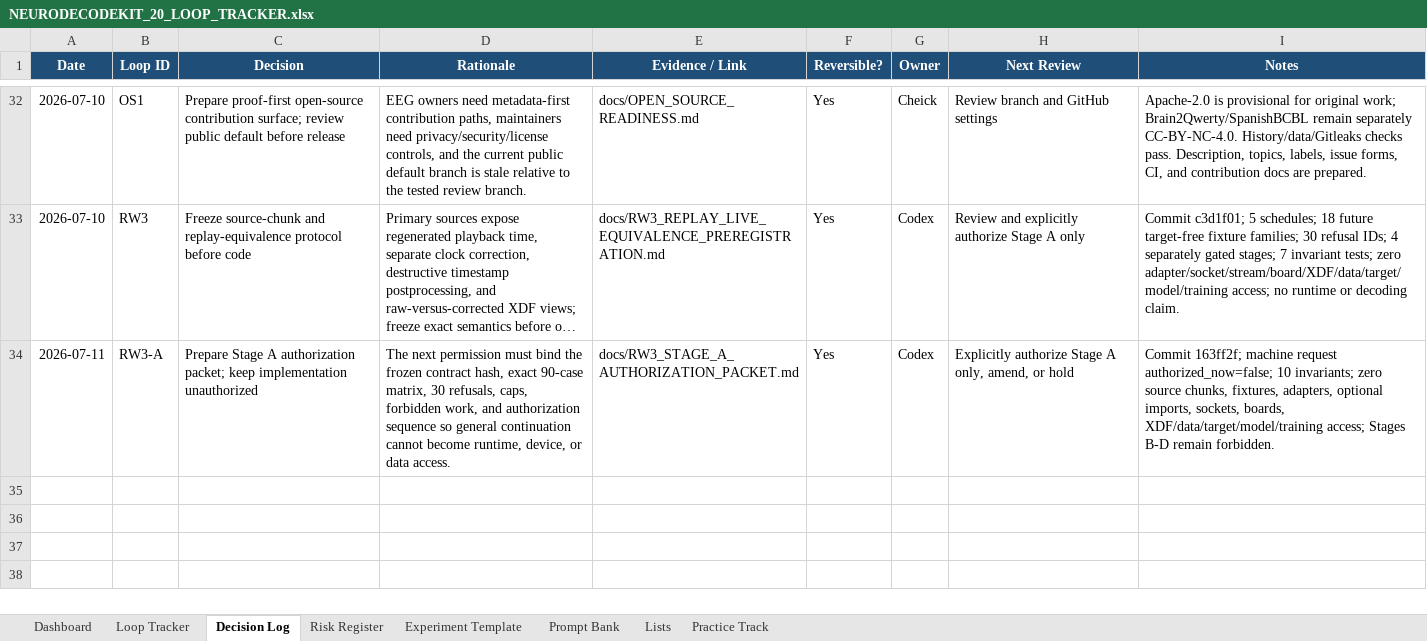
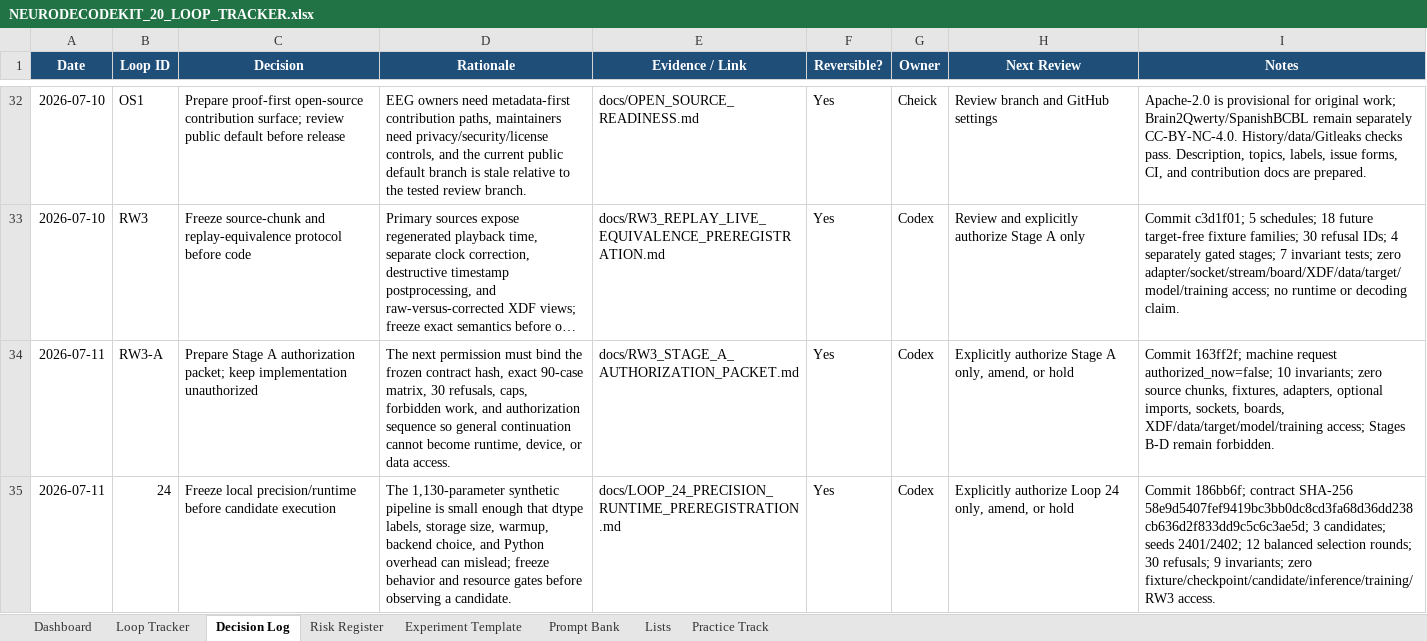
Before and after one commit to CheickDiakite-yikes/neurodecodekit, an Excel workbook: docs/NEURODECODEKIT_20_LOOP_TRACKER.xlsx, sheet Decision Log, drawn as a sheet; only a part is shown, gaps mark what is left out; long unchanged cells end in …; values as stored, in another font and other column widths than the file's, no borders; table styles not drawn; the diff names each change by its address in the sheet, - before the commit and + after, or states it on an @@ line.

Commit message:
Synchronize Loop 24 public documentation

```diff
--- a/docs/NEURODECODEKIT_20_LOOP_TRACKER.xlsx (sheet Decision Log)
+++ b/docs/NEURODECODEKIT_20_LOOP_TRACKER.xlsx (sheet Decision Log)
+row 35: 2026-07-11 | 24 | Freeze local precision/runtime before candidate execution | The 1,130-parameter synthetic pipeline is small enough that dtype labels, storage size, warmup, backend choice, and Python overhead can mislead; freeze behavior and resource gates before observing a candidate. | docs/LOOP_24_PRECISION_RUNTIME_PREREGISTRATION.md | Yes | Codex | Explicitly authorize Loop 24 only, amend, or hold | Commit 186bb6f; contract SHA-256 58e9d5407fef9419bc3bb0dc8cd3fa68d36dd238cb636d2f833dd9c5c6c3ae5d; 3 candidates; seeds 2401/2402; 12 balanced selection rounds; 30 refusals; 9 invariants; zero fixture/checkpoint/candidate/inference/training/RW3 access.
```
Also changed, not shown: sheet Prompt Bank, sheet Dashboard, sheet Practice Track, charts or pictures, 12 other files.
